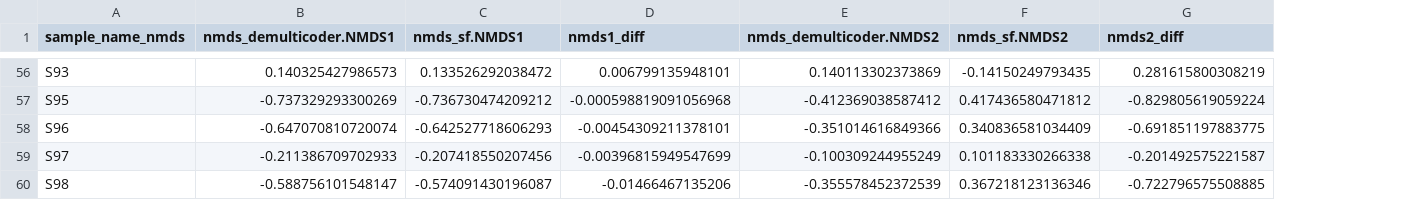
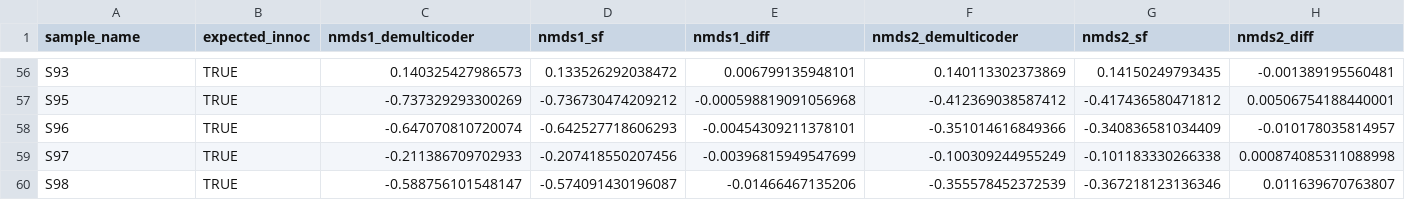
Before and after one commit to grunwaldlab/benchmark_demulticoder, a CSV file: demulticoder_comp_sf/results/beta_diversity_comparison.csv, drawn as a sheet; only a part is shown, gaps mark what is left out; removed rows and columns are numbered as before the commit, all else as after; the diff covers the shown part only; the diff names each change by its address in the sheet, - before the commit and + after, or states it on an @@ line.

```diff
--- a/demulticoder_comp_sf/results/beta_diversity_comparison.csv
+++ b/demulticoder_comp_sf/results/beta_diversity_comparison.csv
+column B (expected_innoc), rows 56-60: all TRUE
-column F (nmds_sf.NMDS2), rows 56-60: -0.14150249793435 | 0.417436580471812 | 0.340836581034409 | 0.101183330266338 | 0.367218123136346
+column G (nmds2_sf), rows 56-60: 0.14150249793435 | -0.417436580471812 | -0.340836581034409 | -0.101183330266338 | -0.367218123136346
-A1: sample_name_nmds
+A1: sample_name
-C1: nmds_demulticoder.NMDS1
+C1: nmds1_demulticoder
-D1: nmds_sf.NMDS1
+D1: nmds1_sf
-F1: nmds_demulticoder.NMDS2
+F1: nmds2_demulticoder
-H56 (nmds2_diff): 0.281615800308219
+H56 (nmds2_diff): -0.001389195560481
-H57 (nmds2_diff): -0.829805619059224
+H57 (nmds2_diff): 0.00506754188440001
-H58 (nmds2_diff): -0.691851197883775
+H58 (nmds2_diff): -0.010178035814957
-H59 (nmds2_diff): -0.201492575221587
+H59 (nmds2_diff): 0.000874085311088998
-H60 (nmds2_diff): -0.722796575508885
+H60 (nmds2_diff): 0.011639670763807
```
Also changed, not shown: 54 edited cells elsewhere in this file, standard_workflow/combined_results/compiled_stats.csv, 20 other files.
